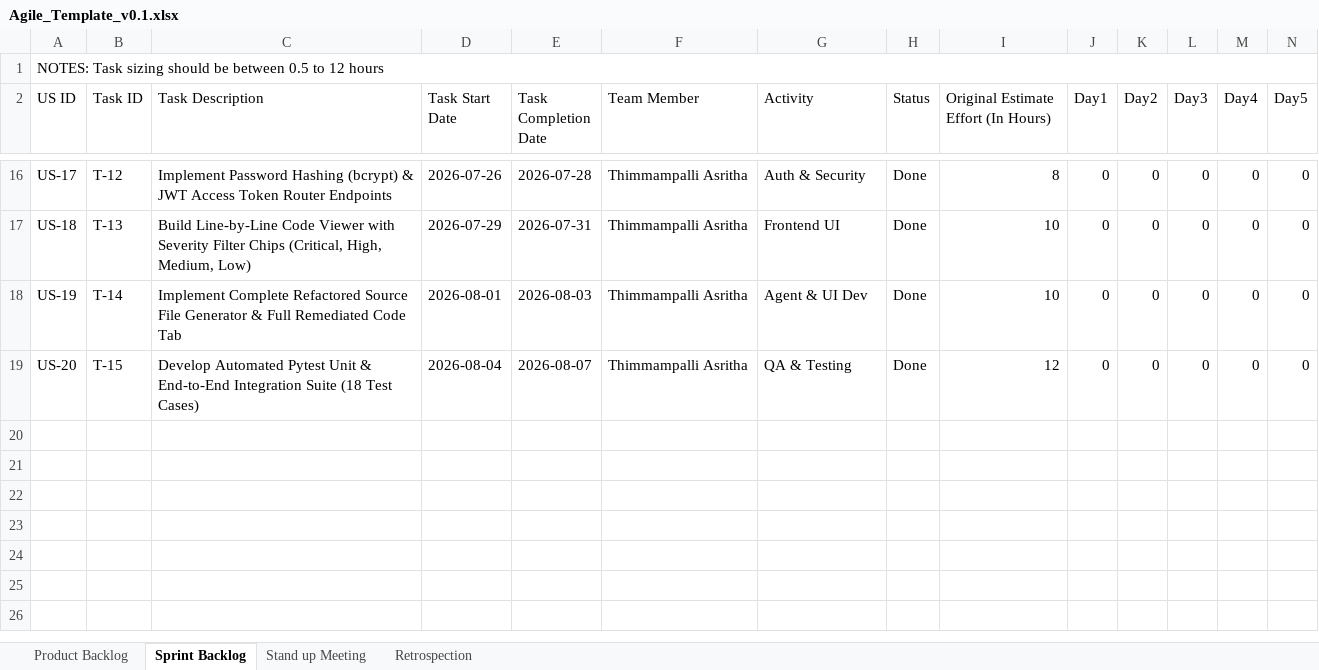
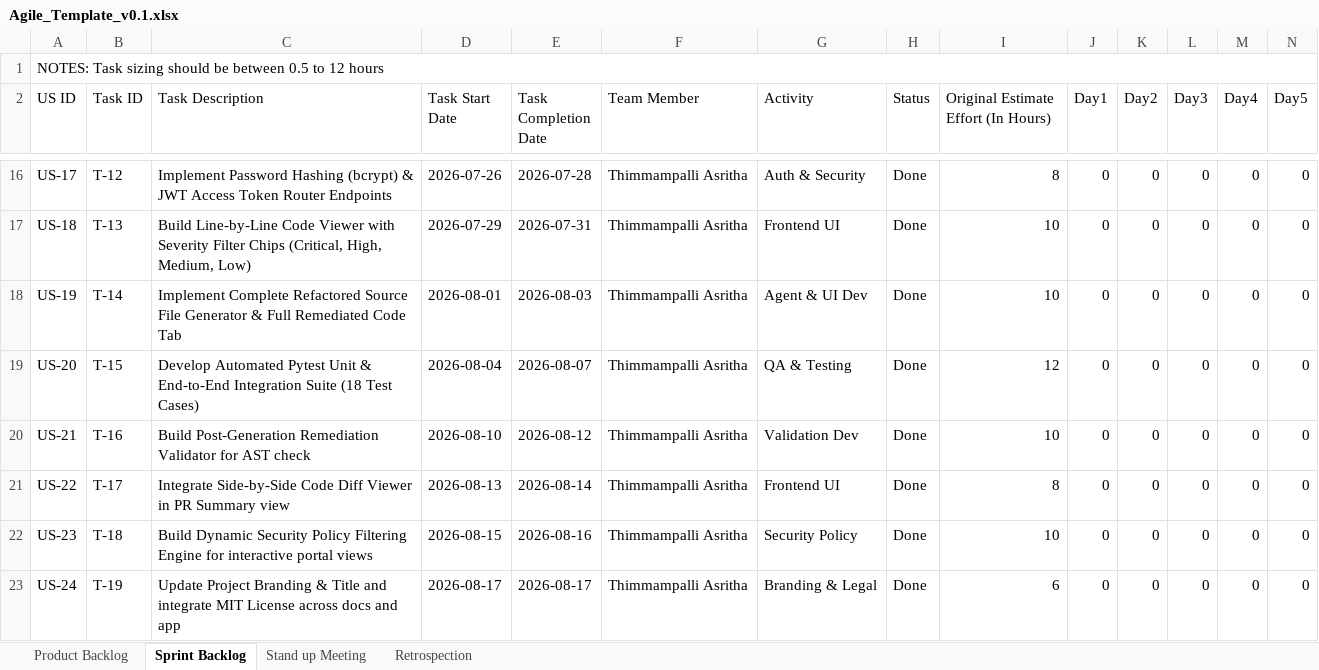
Before and after one commit to asrithaa07/-AI-Code-Review-Security-Analysis-Agent-, an Excel workbook: Agile_Template_v0.1.xlsx, sheet Sprint Backlog, drawn as a sheet; only a part is shown, gaps mark what is left out; values as stored, in another font and other column widths than the file's, no cell formats; rows hold the shown columns only; the diff names each change by its address in the sheet, - before the commit and + after, or states it on an @@ line.

Commit message:
Update project title, MIT license copyright, formatted excel sheets, and Milestone 4 enhancements

```diff
--- a/Agile_Template_v0.1.xlsx (sheet Sprint Backlog)
+++ b/Agile_Template_v0.1.xlsx (sheet Sprint Backlog)
+row 20: US-21 | T-16 | Build Post-Generation Remediation Validator for AST check | 2026-08-10 | 2026-08-12 | Thimmampalli Asritha | Validation Dev | Done | 10 | 0 | 0 | 0 | 0 | 0
+row 21: US-22 | T-17 | Integrate Side-by-Side Code Diff Viewer in PR Summary view | 2026-08-13 | 2026-08-14 | Thimmampalli Asritha | Frontend UI | Done | 8 | 0 | 0 | 0 | 0 | 0
+row 22: US-23 | T-18 | Build Dynamic Security Policy Filtering Engine for interactive portal views | 2026-08-15 | 2026-08-16 | Thimmampalli Asritha | Security Policy | Done | 10 | 0 | 0 | 0 | 0 | 0
+row 23: US-24 | T-19 | Update Project Branding & Title and integrate MIT License across docs and app | 2026-08-17 | 2026-08-17 | Thimmampalli Asritha | Branding & Legal | Done | 6 | 0 | 0 | 0 | 0 | 0
```
Also changed, not shown: sheet Product Backlog, sheet Stand up Meeting, sheet Retrospection, cell formats, Defect_Tracker_v0.1.xlsx, Unit_Test_Plan.xlsx, 29 other files.
